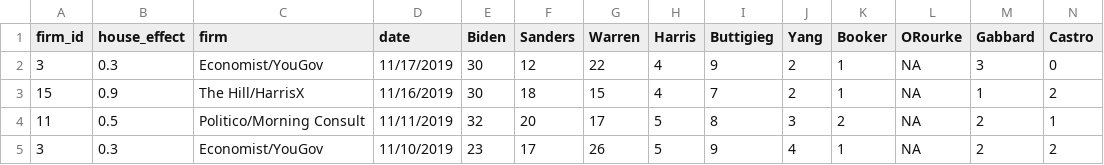
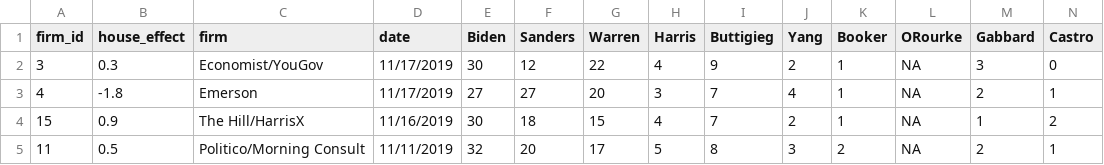
Before and after one commit to McCartneyAC/average_of_polls, a CSV file: rcp3.csv, drawn as a sheet; only a part is shown; the shorter side is filled out with more unchanged rows; rows hold the shown columns only; the diff names each change by its address in the sheet, - before the commit and + after, or states it on an @@ line.

Commit message:
Add files via upload

```diff
--- a/rcp3.csv
+++ b/rcp3.csv
+row 3: 4 | -1.8 | Emerson | 11/17/2019 | 27 | 27 | 20 | 3 | 7 | 4 | 1 | NA | 2 | 1
```
